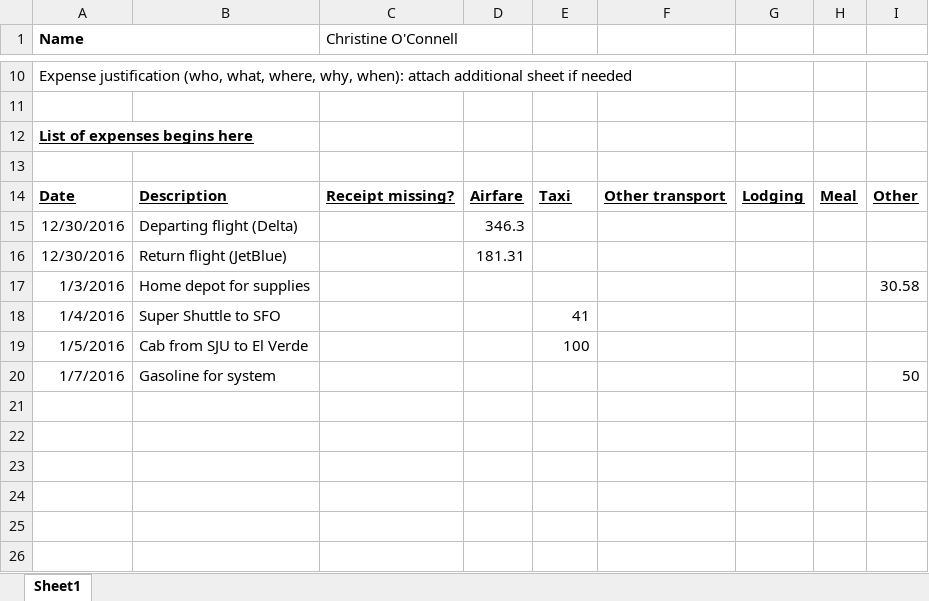
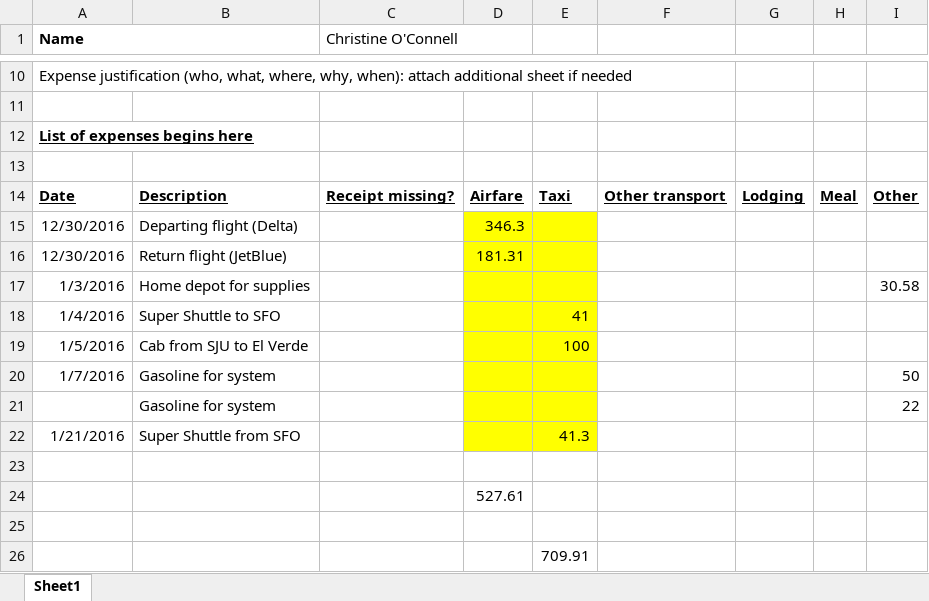
Before and after one commit to coconn/cso040code_ArrayGHG, an Excel workbook: PuertoRico-Field-Materials/Reimbursements/2016-Jan-PRtrip/reimbursement-tracking-2016-Jan-PRtrip.xlsx, sheet Sheet1, drawn as a sheet; only a part is shown, gaps mark what is left out; values as stored, in another font and other column widths than the file's, no borders; the diff names each change by its address in the sheet, - before the commit and + after, or states it on an @@ line.

Commit message:
puerto rico field trip stuff (jan 2016 trip)

```diff
--- a/PuertoRico-Field-Materials/Reimbursements/2016-Jan-PRtrip/reimbursement-tracking-2016-Jan-PRtrip.xlsx (sheet Sheet1)
+++ b/PuertoRico-Field-Materials/Reimbursements/2016-Jan-PRtrip/reimbursement-tracking-2016-Jan-PRtrip.xlsx (sheet Sheet1)
-D15:E20 fill: none
+D15:E20 fill: #FFFF00
+row 21:  | Gasoline for system |  |  |  |  |  |  | 22
+row 22: 1/21/2016 | Super Shuttle from SFO |  |  | 41.3
+row 23: (empty)
+row 24:  |  |  | 527.61
+row 25: (empty)
+row 26:  |  |  |  | 709.91
```
Also changed, not shown: PuertoRico-Field-Materials/Reimbursements/2015-Nov-PRtrip/reimbursement-tracking-2015-Nov-PRtrip.xlsx, 16 other files.
